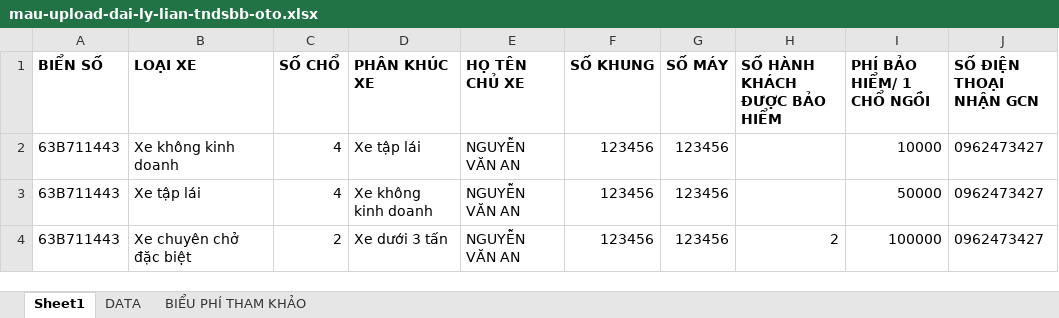
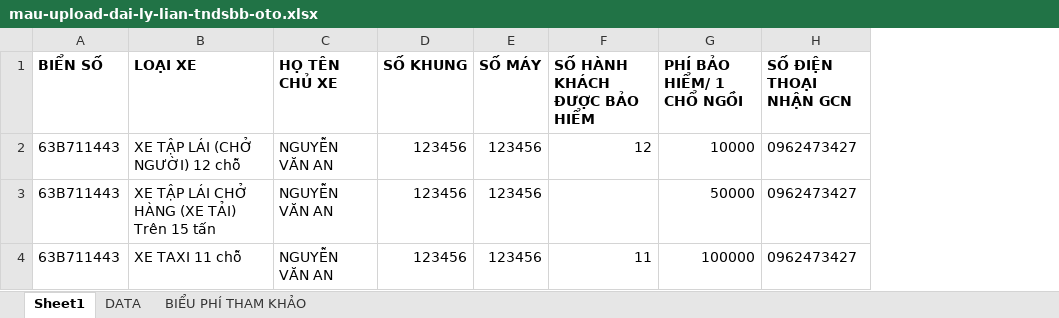
Before and after one commit to vassassurance/lian-dai-ly, an Excel workbook: LianAgentPortal/wwwroot/mau-upload-dai-ly-lian/mau-upload-dai-ly-lian-tndsbb-oto.xlsx, sheet Sheet1, drawn as a sheet; only a part is shown; values as stored, in another font and other column widths than the file's, no borders; removed rows and columns are numbered as before the commit, all else as after; the diff names each change by its address in the sheet, - before the commit and + after, or states it on an @@ line.

```diff
--- a/LianAgentPortal/wwwroot/mau-upload-dai-ly-lian/mau-upload-dai-ly-lian-tndsbb-oto.xlsx (sheet Sheet1)
+++ b/LianAgentPortal/wwwroot/mau-upload-dai-ly-lian/mau-upload-dai-ly-lian-tndsbb-oto.xlsx (sheet Sheet1)
-column C (SỐ CHỔ), rows 2-4: 4 | 4 | 2
-column D (PHÂN KHÚC XE), rows 2-4: Xe tập lái | Xe không kinh doanh | Xe dưới 3 tấn
-B2 (LOẠI XE): Xe không kinh doanh
+B2 (LOẠI XE): XE TẬP LÁI (CHỞ NGƯỜI) 12 chỗ
-F2 (SỐ HÀNH KHÁCH ĐƯỢC BẢO HIỂM): (empty)
+F2 (SỐ HÀNH KHÁCH ĐƯỢC BẢO HIỂM): 12
-B3 (LOẠI XE): Xe tập lái
+B3 (LOẠI XE): XE TẬP LÁI CHỞ HÀNG (XE TẢI) Trên 15 tấn
-B4 (LOẠI XE): Xe chuyên chở đặc biệt
+B4 (LOẠI XE): XE TAXI 11 chỗ
-F4 (SỐ HÀNH KHÁCH ĐƯỢC BẢO HIỂM): 2
+F4 (SỐ HÀNH KHÁCH ĐƯỢC BẢO HIỂM): 11
```
Also changed, not shown: sheet DATA, sheet BIỂU PHÍ THAM KHẢO, 6 other files.
